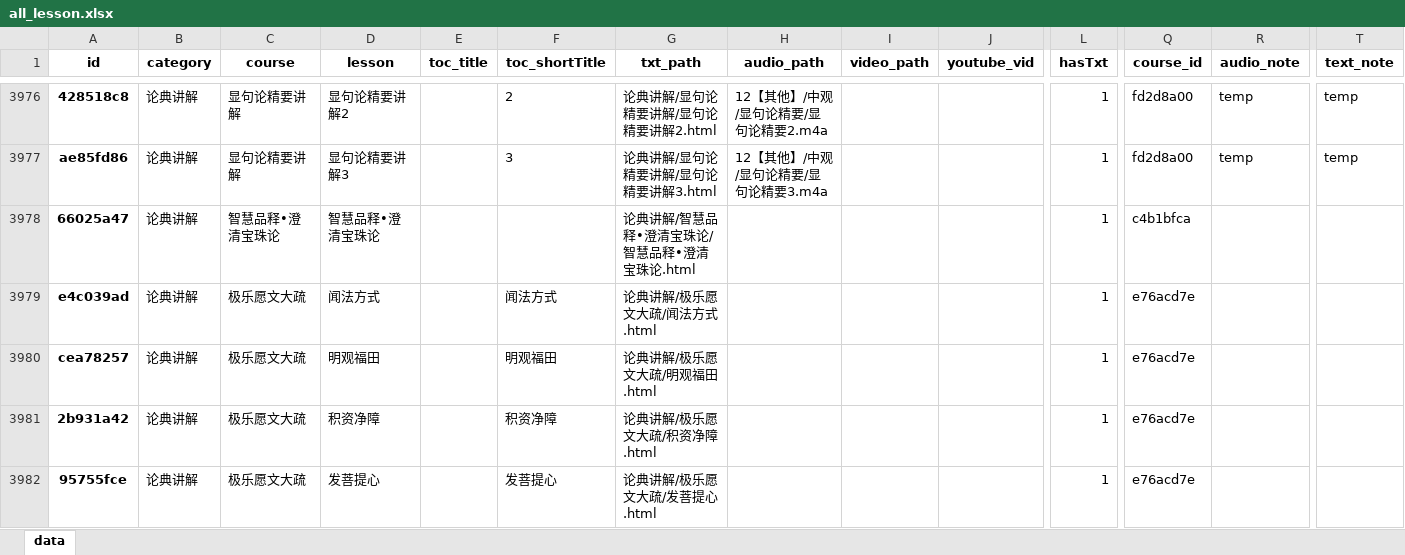
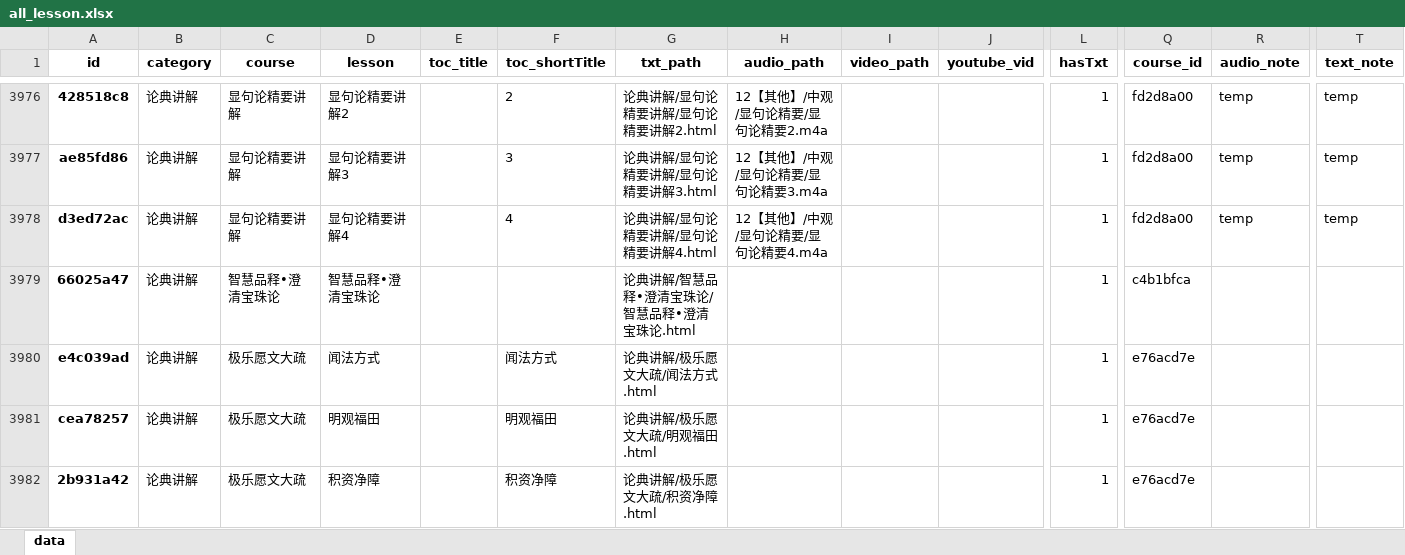
Before and after one commit to hliuleo/lamatxt, an Excel workbook: all_lesson.xlsx, sheet data, drawn as a sheet; only a part is shown, gaps mark what is left out; the shorter side is filled out with more unchanged rows; values as stored, in another font and other column widths than the file's, no borders; rows hold the shown columns only; the diff names each change by its address in the sheet, - before the commit and + after, or states it on an @@ line.

Commit message:
update data

```diff
--- a/all_lesson.xlsx (sheet data)
+++ b/all_lesson.xlsx (sheet data)
+row 3978: d3ed72ac | 论典讲解 | 显句论精要讲解 | 显句论精要讲解4 |  | 4 | 论典讲解/显句论精要讲解/显句论精要讲解4.html | 12【其他】/中观/显句论精要/显句论精要4.m4a |  |  | 1 | fd2d8a00 | temp | temp
```
Also changed, not shown: all_course.xlsx, 1 other file.
